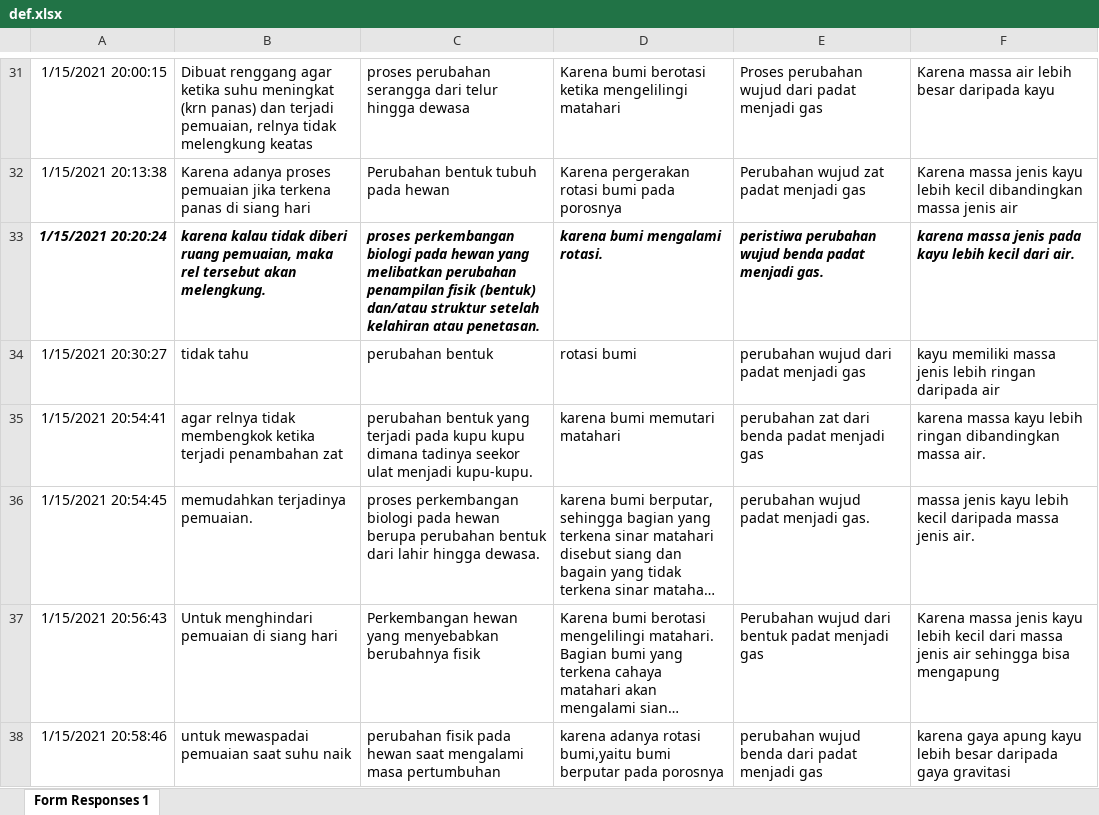
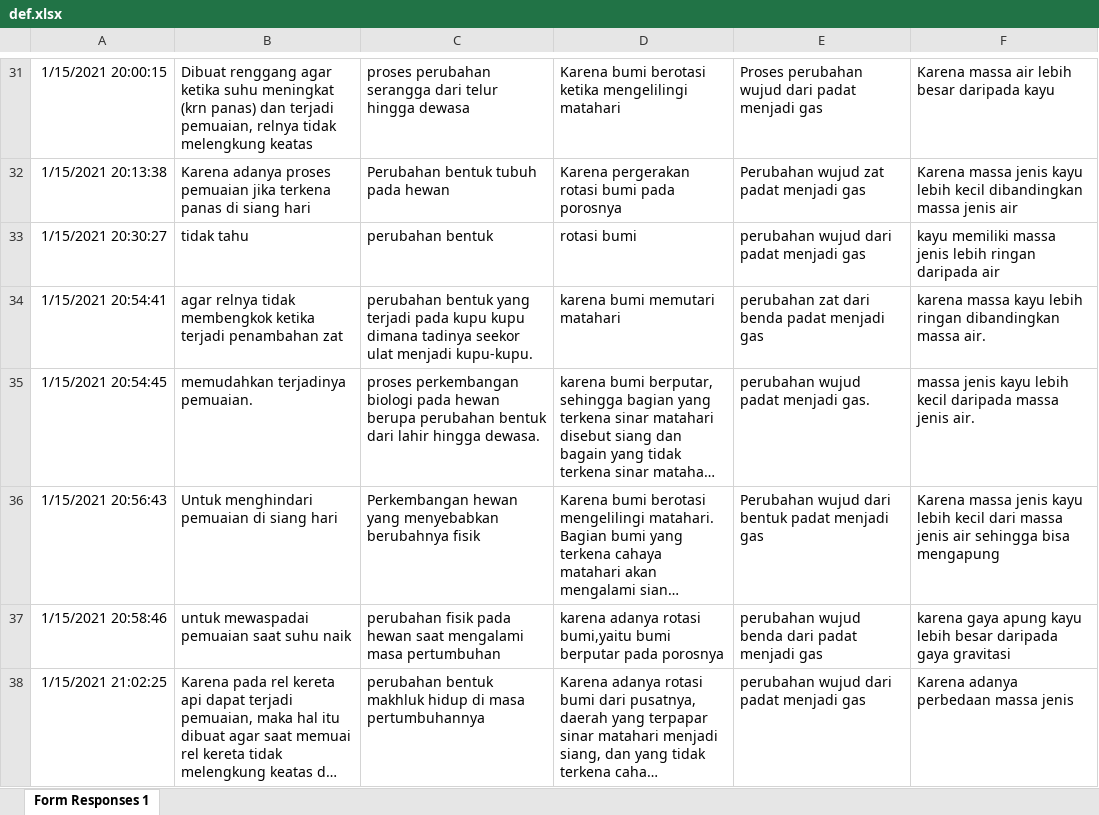
Before and after one commit to otnieloo/EsaiOtomatis-Laravel2, an Excel workbook: storage/app/def.xlsx, sheet Form Responses 1, drawn as a sheet; only a part is shown, gaps mark what is left out; the shorter side is filled out with more unchanged rows; long unchanged cells end in …; values as stored, in another font and other column widths than the file's, no borders; the diff names each change by its address in the sheet, - before the commit and + after, or states it on an @@ line.

```diff
--- a/storage/app/def.xlsx (sheet Form Responses 1)
+++ b/storage/app/def.xlsx (sheet Form Responses 1)
-row 33: 1/15/2021 20:20:24 | karena kalau tidak diberi ruang pemuaian, maka rel tersebut akan melengkung. | proses perkembangan biologi pada hewan yang melibatkan perubahan penampilan fisik (bentuk) dan/atau struktur setelah kelahiran atau penetasan. | karena bumi mengalami rotasi. | peristiwa perubahan wujud benda padat menjadi gas. | karena massa jenis pada kayu lebih kecil dari air.
```
